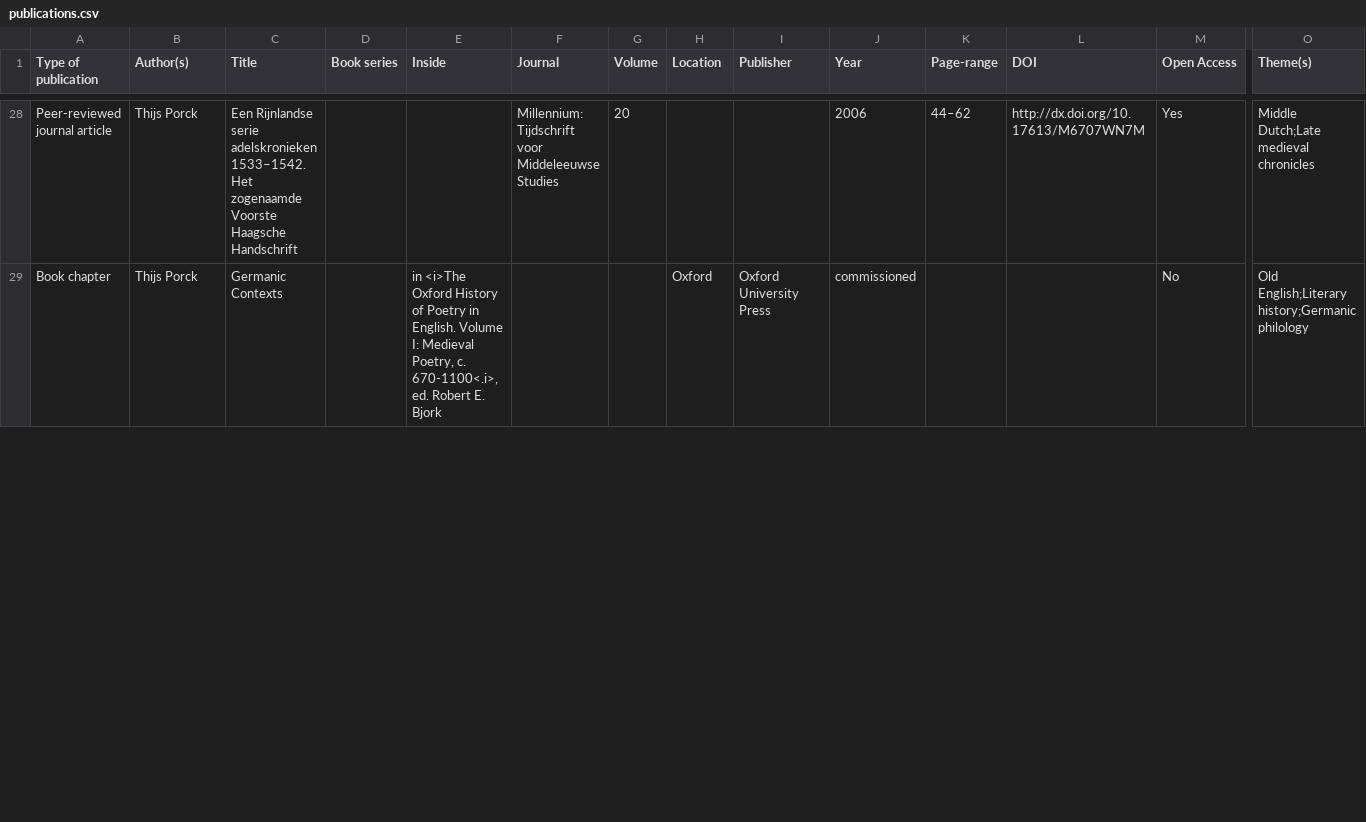
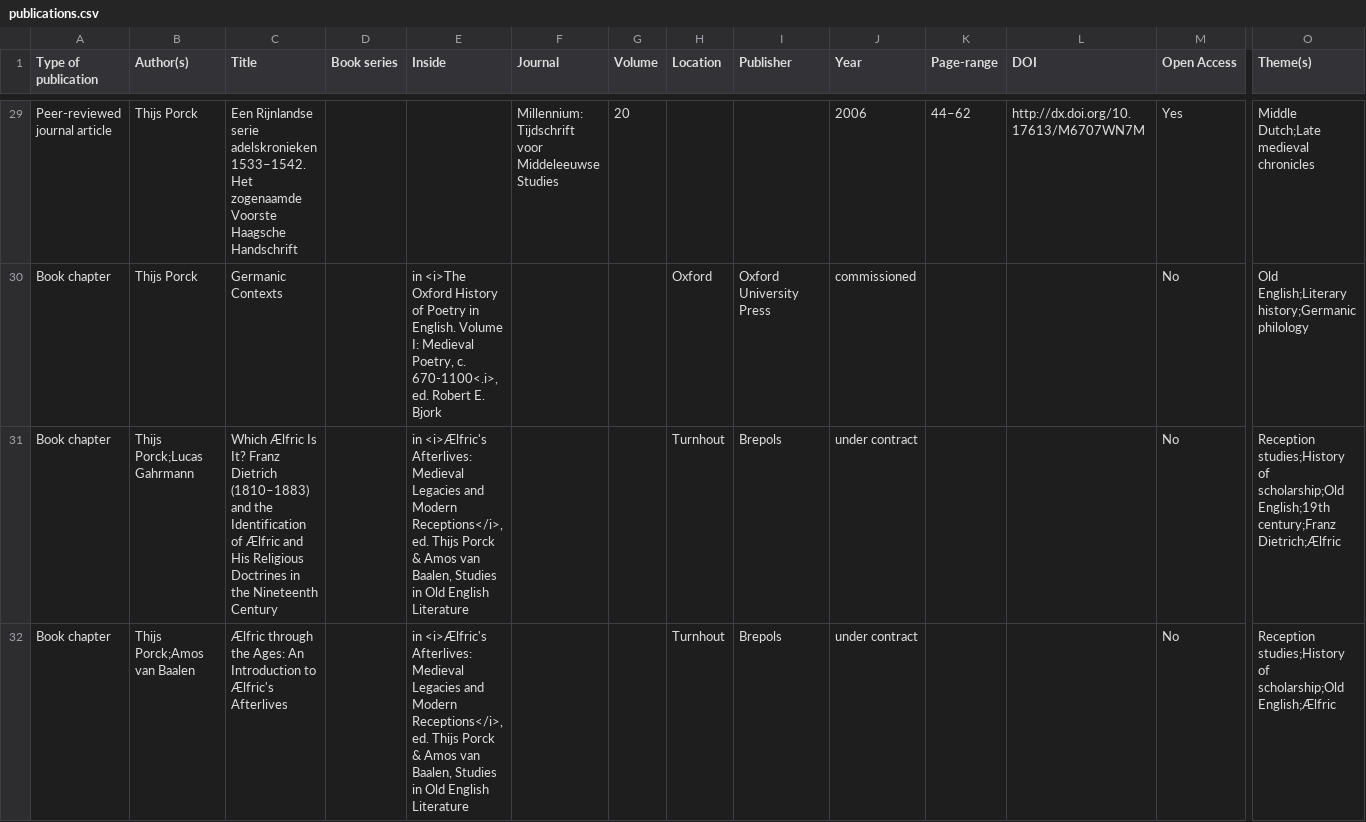
Before and after one commit to thijsporck/thijsporck-html, a CSV file: data/publications.csv, drawn as a sheet; only a part is shown, gaps mark what is left out; rows hold the shown columns only; the diff covers the shown part only; the diff names each change by its address in the sheet, - before the commit and + after, or states it on an @@ line.

Commit message:
Update publications.csv

```diff
--- a/data/publications.csv
+++ b/data/publications.csv
+row 31: Book chapter | Thijs Porck;Lucas Gahrmann | Which Ælfric Is It? Franz Dietrich (1810–1883) and the Identification of Ælfric and His Religious Doctrines in the Nineteenth Century |  | in <i>Ælfric's Afterlives: Medieval Legacies and Modern Receptions</i>, ed. Thijs Porck & Amos van Baalen, Studies in Old English Literature |  |  | Turnhout | Brepols | under contract |  |  | No | Reception studies;History of scholarship;Old English;19th century;Franz Dietrich;Ælfric
+row 32: Book chapter | Thijs Porck;Amos van Baalen | Ælfric through the Ages: An Introduction to Ælfric's Afterlives |  | in <i>Ælfric's Afterlives: Medieval Legacies and Modern Receptions</i>, ed. Thijs Porck & Amos van Baalen, Studies in Old English Literature |  |  | Turnhout | Brepols | under contract |  |  | No | Reception studies;History of scholarship;Old English;Ælfric
```
Also changed, not shown: 1 added row and 2 edited cells elsewhere in this file.
